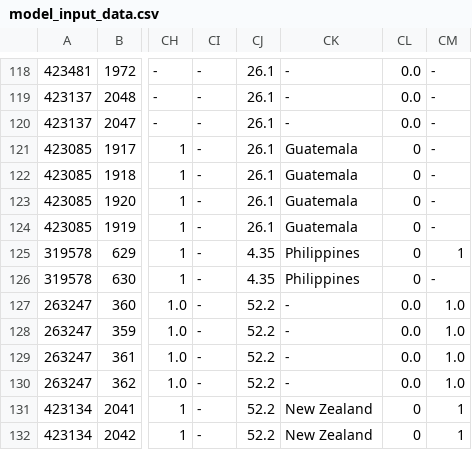
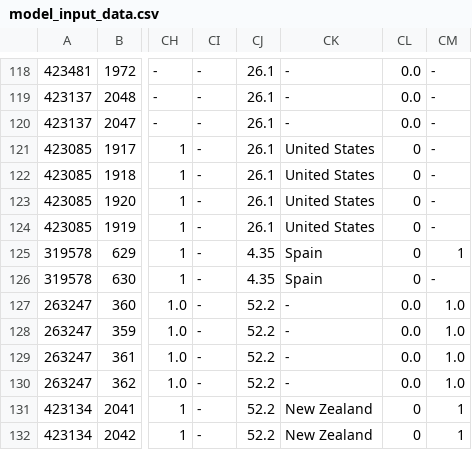
Before and after one commit to HumanBehaviourChangeProject/semantic-prediction, a CSV file: data/model_input_data.csv, drawn as a sheet; only a part is shown, gaps mark what is left out; the diff names each change by its address in the sheet, - before the commit and + after, or states it on an @@ line.

```diff
--- a/data/model_input_data.csv
+++ b/data/model_input_data.csv
-CK121:CK124: Guatemala
+CK121:CK124: United States
-CK125:CK126: Philippines
+CK125:CK126: Spain
```
Also changed, not shown: data/hbcp_gen.csv, 5 other files.
